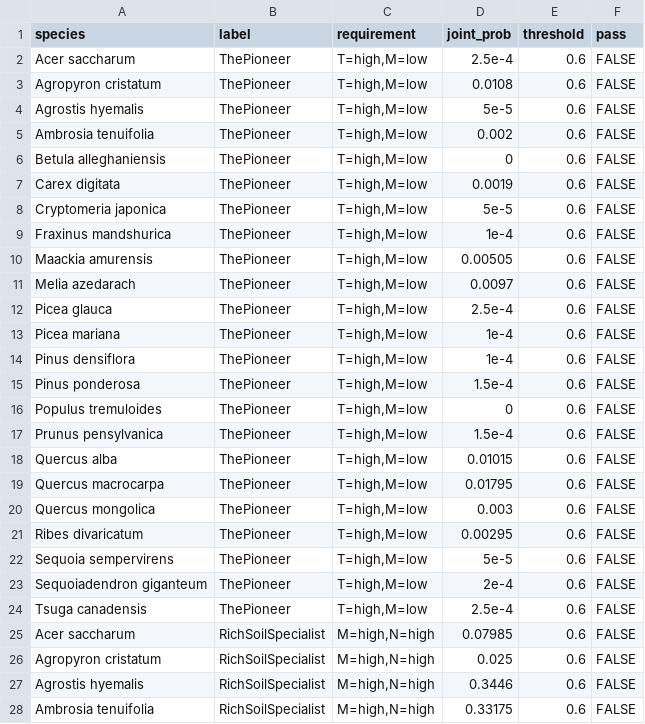
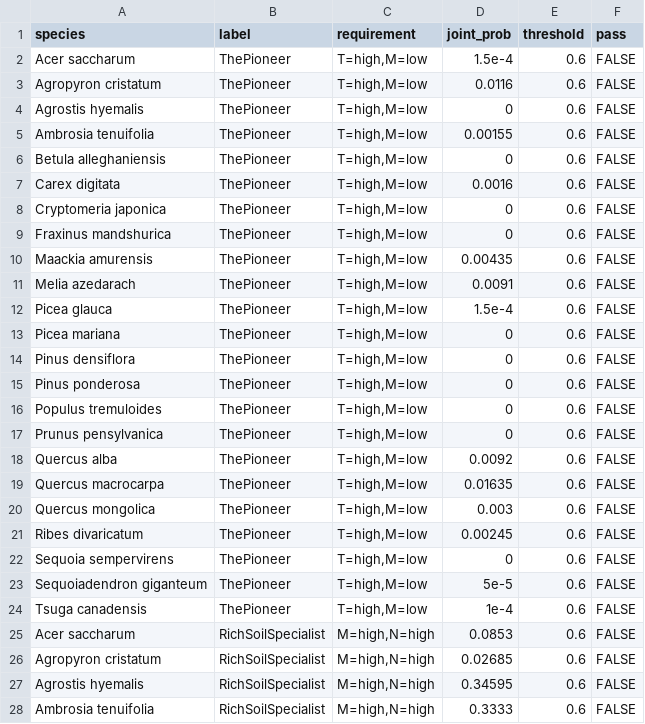
Before and after one commit to jaredquekjz/plantguide, a CSV file: results/gardening/garden_joint_summary_no_R.csv, drawn as a sheet; only a part is shown; the diff covers the shown part only.

```diff
--- a/results/gardening/garden_joint_summary_no_R.csv
+++ b/results/gardening/garden_joint_summary_no_R.csv
@@ -1,28 +1,28 @@
 species,label,requirement,joint_prob,threshold,pass
-Acer saccharum,ThePioneer,"T=high,M=low",2.5e-4,0.6,FALSE
-Agropyron cristatum,ThePioneer,"T=high,M=low",0.0108,0.6,FALSE
-Agrostis hyemalis,ThePioneer,"T=high,M=low",5e-5,0.6,FALSE
-Ambrosia tenuifolia,ThePioneer,"T=high,M=low",0.002,0.6,FALSE
+Acer saccharum,ThePioneer,"T=high,M=low",1.5e-4,0.6,FALSE
+Agropyron cristatum,ThePioneer,"T=high,M=low",0.0116,0.6,FALSE
+Agrostis hyemalis,ThePioneer,"T=high,M=low",0,0.6,FALSE
+Ambrosia tenuifolia,ThePioneer,"T=high,M=low",0.00155,0.6,FALSE
 Betula alleghaniensis,ThePioneer,"T=high,M=low",0,0.6,FALSE
-Carex digitata,ThePioneer,"T=high,M=low",0.0019,0.6,FALSE
-Cryptomeria japonica,ThePioneer,"T=high,M=low",5e-5,0.6,FALSE
-Fraxinus mandshurica,ThePioneer,"T=high,M=low",1e-4,0.6,FALSE
-Maackia amurensis,ThePioneer,"T=high,M=low",0.00505,0.6,FALSE
-Melia azedarach,ThePioneer,"T=high,M=low",0.0097,0.6,FALSE
-Picea glauca,ThePioneer,"T=high,M=low",2.5e-4,0.6,FALSE
-Picea mariana,ThePioneer,"T=high,M=low",1e-4,0.6,FALSE
-Pinus densiflora,ThePioneer,"T=high,M=low",1e-4,0.6,FALSE
-Pinus ponderosa,ThePioneer,"T=high,M=low",1.5e-4,0.6,FALSE
+Carex digitata,ThePioneer,"T=high,M=low",0.0016,0.6,FALSE
+Cryptomeria japonica,ThePioneer,"T=high,M=low",0,0.6,FALSE
+Fraxinus mandshurica,ThePioneer,"T=high,M=low",0,0.6,FALSE
+Maackia amurensis,ThePioneer,"T=high,M=low",0.00435,0.6,FALSE
+Melia azedarach,ThePioneer,"T=high,M=low",0.0091,0.6,FALSE
+Picea glauca,ThePioneer,"T=high,M=low",1.5e-4,0.6,FALSE
+Picea mariana,ThePioneer,"T=high,M=low",0,0.6,FALSE
+Pinus densiflora,ThePioneer,"T=high,M=low",0,0.6,FALSE
+Pinus ponderosa,ThePioneer,"T=high,M=low",0,0.6,FALSE
 Populus tremuloides,ThePioneer,"T=high,M=low",0,0.6,FALSE
-Prunus pensylvanica,ThePioneer,"T=high,M=low",1.5e-4,0.6,FALSE
-Quercus alba,ThePioneer,"T=high,M=low",0.01015,0.6,FALSE
-Quercus macrocarpa,ThePioneer,"T=high,M=low",0.01795,0.6,FALSE
+Prunus pensylvanica,ThePioneer,"T=high,M=low",0,0.6,FALSE
+Quercus alba,ThePioneer,"T=high,M=low",0.0092,0.6,FALSE
+Quercus macrocarpa,ThePioneer,"T=high,M=low",0.01635,0.6,FALSE
 Quercus mongolica,ThePioneer,"T=high,M=low",0.003,0.6,FALSE
-Ribes divaricatum,ThePioneer,"T=high,M=low",0.00295,0.6,FALSE
-Sequoia sempervirens,ThePioneer,"T=high,M=low",5e-5,0.6,FALSE
-Sequoiadendron giganteum,ThePioneer,"T=high,M=low",2e-4,0.6,FALSE
-Tsuga canadensis,ThePioneer,"T=high,M=low",2.5e-4,0.6,FALSE
-Acer saccharum,RichSoilSpecialist,"M=high,N=high",0.07985,0.6,FALSE
-Agropyron cristatum,RichSoilSpecialist,"M=high,N=high",0.025,0.6,FALSE
-Agrostis hyemalis,RichSoilSpecialist,"M=high,N=high",0.3446,0.6,FALSE
-Ambrosia tenuifolia,RichSoilSpecialist,"M=high,N=high",0.33175,0.6,FALSE
+Ribes divaricatum,ThePioneer,"T=high,M=low",0.00245,0.6,FALSE
+Sequoia sempervirens,ThePioneer,"T=high,M=low",0,0.6,FALSE
+Sequoiadendron giganteum,ThePioneer,"T=high,M=low",5e-5,0.6,FALSE
+Tsuga canadensis,ThePioneer,"T=high,M=low",1e-4,0.6,FALSE
+Acer saccharum,RichSoilSpecialist,"M=high,N=high",0.0853,0.6,FALSE
+Agropyron cristatum,RichSoilSpecialist,"M=high,N=high",0.02685,0.6,FALSE
+Agrostis hyemalis,RichSoilSpecialist,"M=high,N=high",0.34595,0.6,FALSE
+Ambrosia tenuifolia,RichSoilSpecialist,"M=high,N=high",0.3333,0.6,FALSE
```
Also changed, not shown: 68 edited cells elsewhere in this file, results/gardening/garden_joint_summary.csv, results/gardening/garden_requirements_no_eive.csv, 3 other files.
